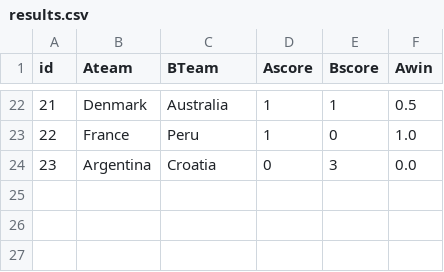
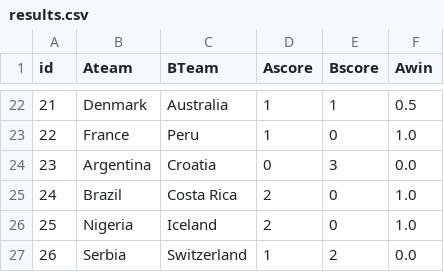
Before and after one commit to MarcGumowski/WorldCup2018TrueSkill, a CSV file: csv/results.csv, drawn as a sheet; only a part is shown, gaps mark what is left out.

Commit message:
Updated results

```diff
--- a/csv/results.csv
+++ b/csv/results.csv
@@ -24 +24,4 @@ id,Ateam,BTeam,Ascore,Bscore,Awin
 23,Argentina,Croatia,0,3,0.0
+24,Brazil,Costa Rica,2,0,1.0
+25,Nigeria,Iceland,2,0,1.0
+26,Serbia,Switzerland,1,2,0.0
```
Also changed, not shown: 6 other files.
